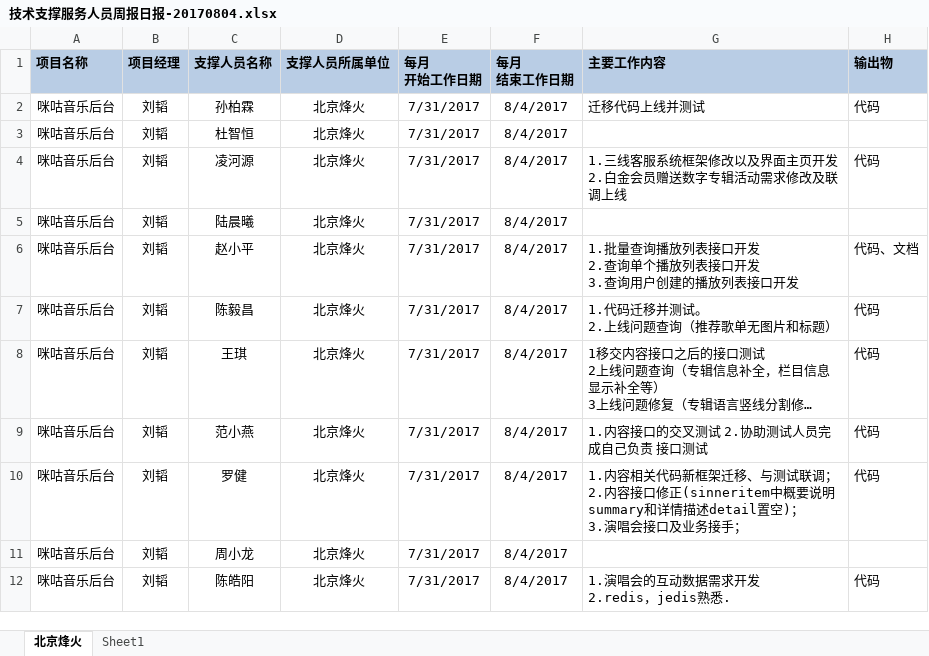
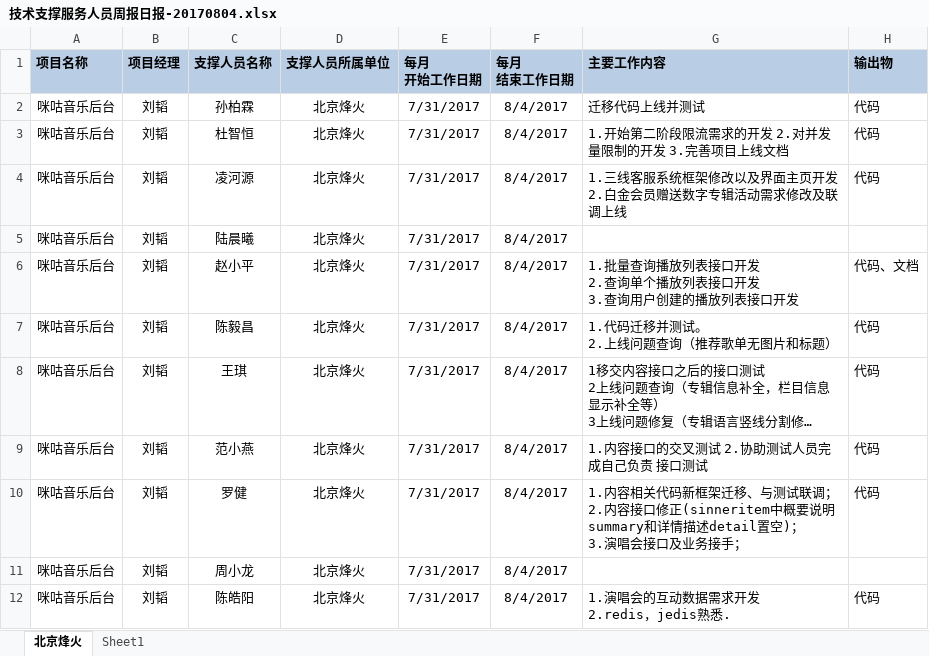
Before and after one commit to just-forking/weekReport, an Excel workbook: 20170804周报/技术支撑服务人员周报日报-20170804.xlsx, sheet 北京烽火, drawn as a sheet; long unchanged cells end in …; values as stored, in another font and other column widths than the file's, no borders; the diff names each change by its address in the sheet, - before the commit and + after, or states it on an @@ line.

Commit message:
修改
杜智恒

```diff
--- a/20170804周报/技术支撑服务人员周报日报-20170804.xlsx (sheet 北京烽火)
+++ b/20170804周报/技术支撑服务人员周报日报-20170804.xlsx (sheet 北京烽火)
-G3 (主要工作内容): (empty)
+G3 (主要工作内容): 1.开始第二阶段限流需求的开发 2.对并发量限制的开发 3.完善项目上线文档
-H3 (输出物): (empty)
+H3 (输出物): 代码
```
